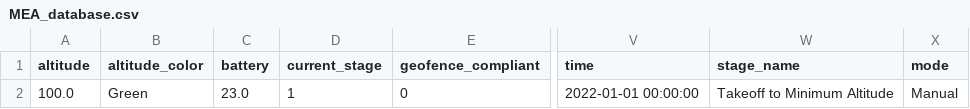
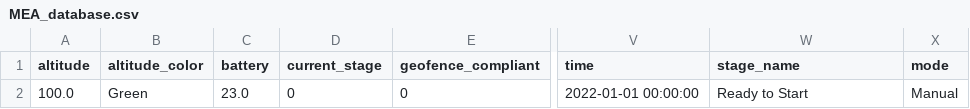
Before and after one commit to NGCP-GCS-21-22/Back-End, a CSV file: databaseCSV/MEA_database.csv, drawn as a sheet; only a part is shown, gaps mark what is left out; the diff names each change by its address in the sheet, - before the commit and + after, or states it on an @@ line.

```diff
--- a/databaseCSV/MEA_database.csv
+++ b/databaseCSV/MEA_database.csv
-D2 (current_stage): 1
+D2 (current_stage): 0
-W2 (stage_name): Takeoff to Minimum Altitude
+W2 (stage_name): Ready to Start
```
